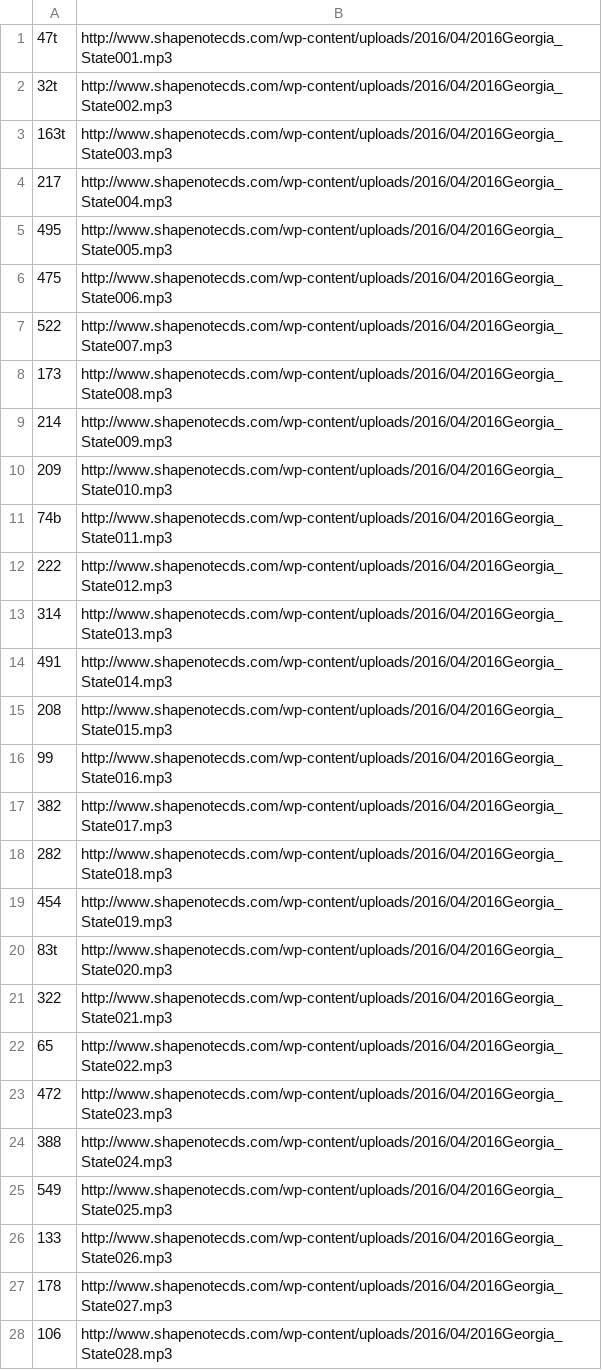
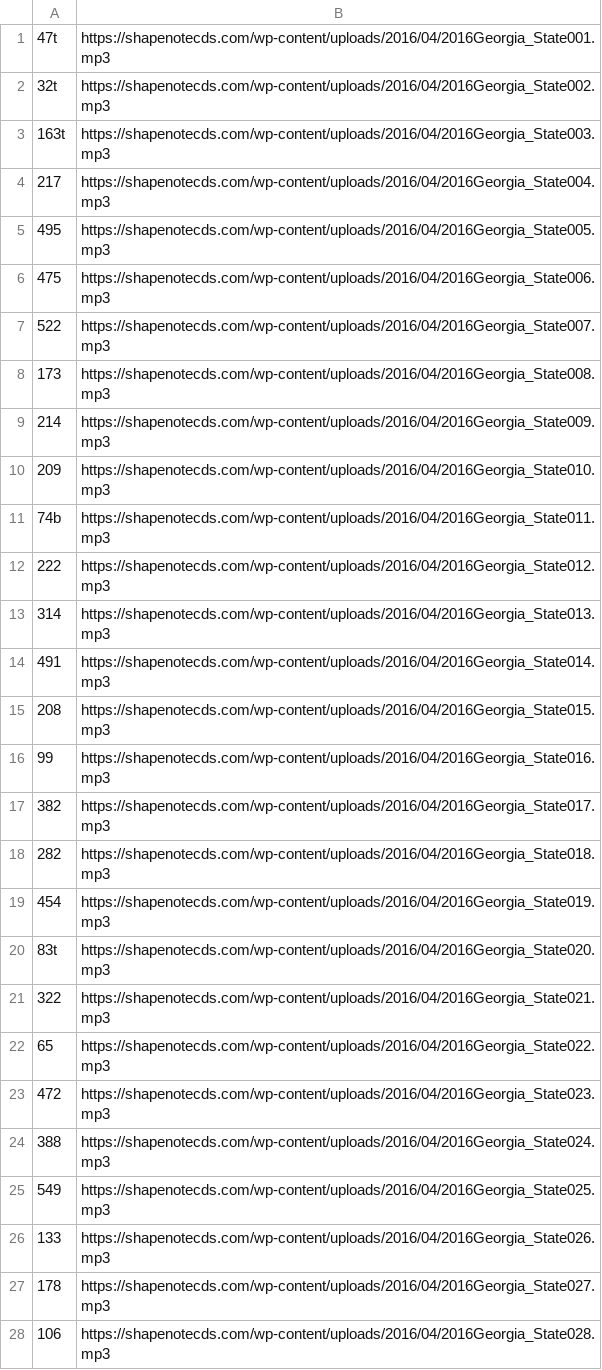
Before and after one commit to marktgodfrey/fasolaminutes_parsing, a CSV file: shapenotecds/GAState2016.csv, drawn as a sheet; only a part is shown; the diff covers the shown part only.

```diff
--- a/shapenotecds/GAState2016.csv
+++ b/shapenotecds/GAState2016.csv
@@ -1,28 +1,28 @@
-47t,http://www.shapenotecds.com/wp-content/uploads/2016/04/2016Georgia_State001.mp3
-32t,http://www.shapenotecds.com/wp-content/uploads/2016/04/2016Georgia_State002.mp3
-163t,http://www.shapenotecds.com/wp-content/uploads/2016/04/2016Georgia_State003.mp3
-217,http://www.shapenotecds.com/wp-content/uploads/2016/04/2016Georgia_State004.mp3
-495,http://www.shapenotecds.com/wp-content/uploads/2016/04/2016Georgia_State005.mp3
-475,http://www.shapenotecds.com/wp-content/uploads/2016/04/2016Georgia_State006.mp3
-522,http://www.shapenotecds.com/wp-content/uploads/2016/04/2016Georgia_State007.mp3
-173,http://www.shapenotecds.com/wp-content/uploads/2016/04/2016Georgia_State008.mp3
-214,http://www.shapenotecds.com/wp-content/uploads/2016/04/2016Georgia_State009.mp3
-209,http://www.shapenotecds.com/wp-content/uploads/2016/04/2016Georgia_State010.mp3
-74b,http://www.shapenotecds.com/wp-content/uploads/2016/04/2016Georgia_State011.mp3
-222,http://www.shapenotecds.com/wp-content/uploads/2016/04/2016Georgia_State012.mp3
-314,http://www.shapenotecds.com/wp-content/uploads/2016/04/2016Georgia_State013.mp3
-491,http://www.shapenotecds.com/wp-content/uploads/2016/04/2016Georgia_State014.mp3
-208,http://www.shapenotecds.com/wp-content/uploads/2016/04/2016Georgia_State015.mp3
-99,http://www.shapenotecds.com/wp-content/uploads/2016/04/2016Georgia_State016.mp3
-382,http://www.shapenotecds.com/wp-content/uploads/2016/04/2016Georgia_State017.mp3
-282,http://www.shapenotecds.com/wp-content/uploads/2016/04/2016Georgia_State018.mp3
-454,http://www.shapenotecds.com/wp-content/uploads/2016/04/2016Georgia_State019.mp3
-83t,http://www.shapenotecds.com/wp-content/uploads/2016/04/2016Georgia_State020.mp3
-322,http://www.shapenotecds.com/wp-content/uploads/2016/04/2016Georgia_State021.mp3
-65,http://www.shapenotecds.com/wp-content/uploads/2016/04/2016Georgia_State022.mp3
-472,http://www.shapenotecds.com/wp-content/uploads/2016/04/2016Georgia_State023.mp3
-388,http://www.shapenotecds.com/wp-content/uploads/2016/04/2016Georgia_State024.mp3
-549,http://www.shapenotecds.com/wp-content/uploads/2016/04/2016Georgia_State025.mp3
-133,http://www.shapenotecds.com/wp-content/uploads/2016/04/2016Georgia_State026.mp3
-178,http://www.shapenotecds.com/wp-content/uploads/2016/04/2016Georgia_State027.mp3
-106,http://www.shapenotecds.com/wp-content/uploads/2016/04/2016Georgia_State028.mp3
+47t,https://shapenotecds.com/wp-content/uploads/2016/04/2016Georgia_State001.mp3
+32t,https://shapenotecds.com/wp-content/uploads/2016/04/2016Georgia_State002.mp3
+163t,https://shapenotecds.com/wp-content/uploads/2016/04/2016Georgia_State003.mp3
+217,https://shapenotecds.com/wp-content/uploads/2016/04/2016Georgia_State004.mp3
+495,https://shapenotecds.com/wp-content/uploads/2016/04/2016Georgia_State005.mp3
+475,https://shapenotecds.com/wp-content/uploads/2016/04/2016Georgia_State006.mp3
+522,https://shapenotecds.com/wp-content/uploads/2016/04/2016Georgia_State007.mp3
+173,https://shapenotecds.com/wp-content/uploads/2016/04/2016Georgia_State008.mp3
+214,https://shapenotecds.com/wp-content/uploads/2016/04/2016Georgia_State009.mp3
+209,https://shapenotecds.com/wp-content/uploads/2016/04/2016Georgia_State010.mp3
+74b,https://shapenotecds.com/wp-content/uploads/2016/04/2016Georgia_State011.mp3
+222,https://shapenotecds.com/wp-content/uploads/2016/04/2016Georgia_State012.mp3
+314,https://shapenotecds.com/wp-content/uploads/2016/04/2016Georgia_State013.mp3
+491,https://shapenotecds.com/wp-content/uploads/2016/04/2016Georgia_State014.mp3
+208,https://shapenotecds.com/wp-content/uploads/2016/04/2016Georgia_State015.mp3
+99,https://shapenotecds.com/wp-content/uploads/2016/04/2016Georgia_State016.mp3
+382,https://shapenotecds.com/wp-content/uploads/2016/04/2016Georgia_State017.mp3
+282,https://shapenotecds.com/wp-content/uploads/2016/04/2016Georgia_State018.mp3
+454,https://shapenotecds.com/wp-content/uploads/2016/04/2016Georgia_State019.mp3
+83t,https://shapenotecds.com/wp-content/uploads/2016/04/2016Georgia_State020.mp3
+322,https://shapenotecds.com/wp-content/uploads/2016/04/2016Georgia_State021.mp3
+65,https://shapenotecds.com/wp-content/uploads/2016/04/2016Georgia_State022.mp3
+472,https://shapenotecds.com/wp-content/uploads/2016/04/2016Georgia_State023.mp3
+388,https://shapenotecds.com/wp-content/uploads/2016/04/2016Georgia_State024.mp3
+549,https://shapenotecds.com/wp-content/uploads/2016/04/2016Georgia_State025.mp3
+133,https://shapenotecds.com/wp-content/uploads/2016/04/2016Georgia_State026.mp3
+178,https://shapenotecds.com/wp-content/uploads/2016/04/2016Georgia_State027.mp3
+106,https://shapenotecds.com/wp-content/uploads/2016/04/2016Georgia_State028.mp3
```
Also changed, not shown: 162 edited cells elsewhere in this file, shapenotecds/al_state_2014.csv, shapenotecds/alstate2015.csv, 38 other files.
